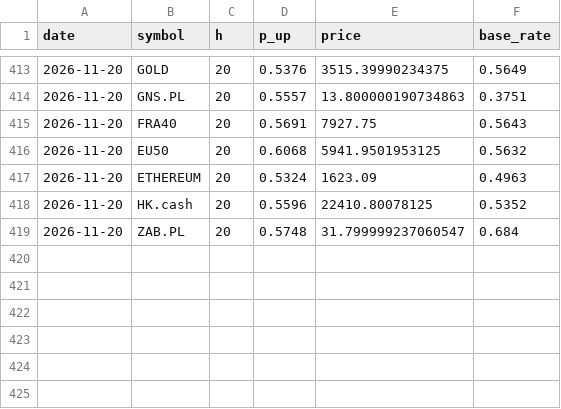
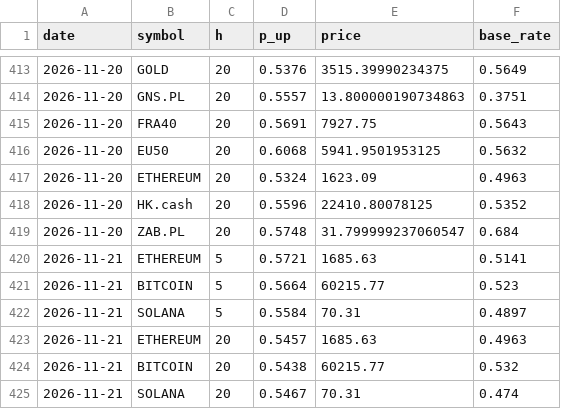
Before and after one commit to jjkiwi/Analizator-, a CSV file: walidacja/prognozy_log.csv, drawn as a sheet; only a part is shown, gaps mark what is left out.

```diff
--- a/walidacja/prognozy_log.csv
+++ b/walidacja/prognozy_log.csv
@@ -419 +419,7 @@ date,symbol,h,p_up,price,base_rate
 2026-11-20,ZAB.PL,20,0.5748,31.799999237060547,0.684
+2026-11-21,ETHEREUM,5,0.5721,1685.63,0.5141
+2026-11-21,BITCOIN,5,0.5664,60215.77,0.523
+2026-11-21,SOLANA,5,0.5584,70.31,0.4897
+2026-11-21,ETHEREUM,20,0.5457,1685.63,0.4963
+2026-11-21,BITCOIN,20,0.5438,60215.77,0.532
+2026-11-21,SOLANA,20,0.5467,70.31,0.474
```
Also changed, not shown: walidacja/zakresy_log.csv.
